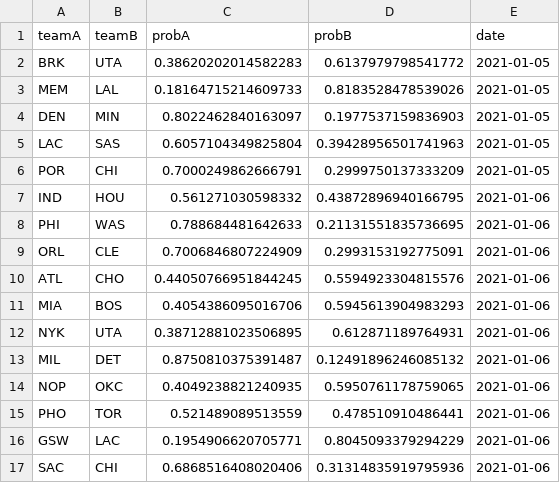
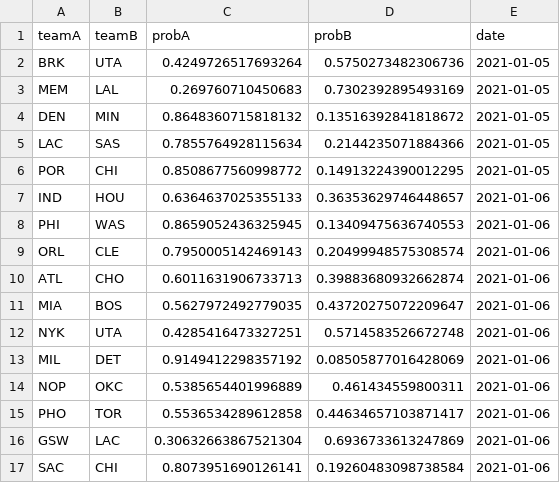
Before and after one commit to gperrett/nba-predictor, a CSV file: Frontend/Data/game_predictions.csv, drawn as a sheet; only a part is shown; the diff covers the shown part only.

```diff
--- a/Frontend/Data/game_predictions.csv
+++ b/Frontend/Data/game_predictions.csv
@@ -1,17 +1,17 @@
 teamA,teamB,probA,probB,date
-BRK,UTA,0.38620202014582283,0.6137979798541772,2021-01-05
-MEM,LAL,0.18164715214609733,0.8183528478539026,2021-01-05
-DEN,MIN,0.8022462840163097,0.1977537159836903,2021-01-05
-LAC,SAS,0.6057104349825804,0.39428956501741963,2021-01-05
-POR,CHI,0.7000249862666791,0.2999750137333209,2021-01-05
-IND,HOU,0.561271030598332,0.43872896940166795,2021-01-06
-PHI,WAS,0.788684481642633,0.21131551835736695,2021-01-06
-ORL,CLE,0.7006846807224909,0.2993153192775091,2021-01-06
-ATL,CHO,0.44050766951844245,0.5594923304815576,2021-01-06
-MIA,BOS,0.4054386095016706,0.5945613904983293,2021-01-06
-NYK,UTA,0.38712881023506895,0.612871189764931,2021-01-06
-MIL,DET,0.8750810375391487,0.12491896246085132,2021-01-06
-NOP,OKC,0.4049238821240935,0.5950761178759065,2021-01-06
-PHO,TOR,0.521489089513559,0.478510910486441,2021-01-06
-GSW,LAC,0.1954906620705771,0.8045093379294229,2021-01-06
-SAC,CHI,0.6868516408020406,0.31314835919795936,2021-01-06
+BRK,UTA,0.4249726517693264,0.5750273482306736,2021-01-05
+MEM,LAL,0.269760710450683,0.7302392895493169,2021-01-05
+DEN,MIN,0.8648360715818132,0.13516392841818672,2021-01-05
+LAC,SAS,0.7855764928115634,0.2144235071884366,2021-01-05
+POR,CHI,0.8508677560998772,0.14913224390012295,2021-01-05
+IND,HOU,0.6364637025355133,0.36353629746448657,2021-01-06
+PHI,WAS,0.8659052436325945,0.13409475636740553,2021-01-06
+ORL,CLE,0.7950005142469143,0.20499948575308574,2021-01-06
+ATL,CHO,0.6011631906733713,0.39883680932662874,2021-01-06
+MIA,BOS,0.5627972492779035,0.43720275072209647,2021-01-06
+NYK,UTA,0.4285416473327251,0.5714583526672748,2021-01-06
+MIL,DET,0.9149412298357192,0.08505877016428069,2021-01-06
+NOP,OKC,0.5385654401996889,0.461434559800311,2021-01-06
+PHO,TOR,0.5536534289612858,0.44634657103871417,2021-01-06
+GSW,LAC,0.30632663867521304,0.6936733613247869,2021-01-06
+SAC,CHI,0.8073951690126141,0.19260483098738584,2021-01-06
```
Also changed, not shown: 10 edited cells elsewhere in this file, Frontend/Data/team_ratings.csv, 11 other files.
